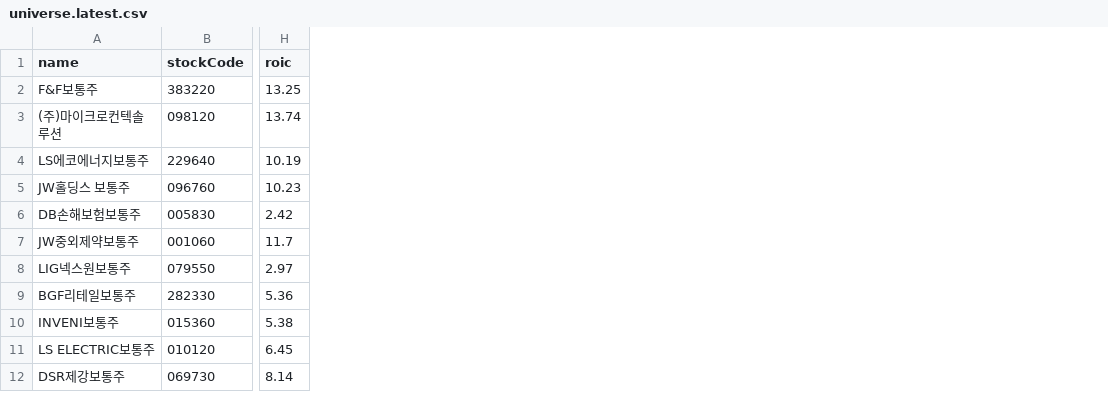
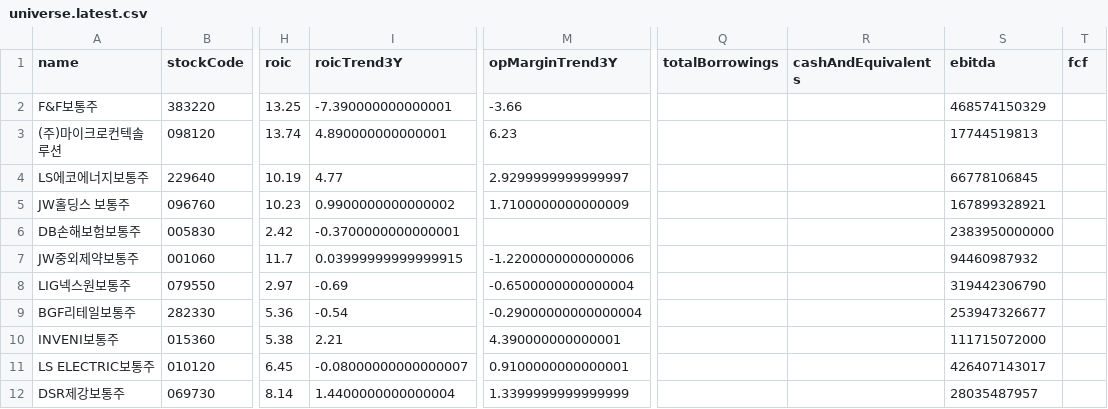
Before and after one commit to yongdusan/investment-checklist-screener, a CSV file: data/universe.latest.csv, drawn as a sheet; only a part is shown, gaps mark what is left out; the diff names each change by its address in the sheet, - before the commit and + after, or states it on an @@ line.

```diff
--- a/data/universe.latest.csv
+++ b/data/universe.latest.csv
+column I (roicTrend3Y), rows 2-12: -7.390000000000001 | 4.890000000000001 | 4.77 | 0.9900000000000002 | -0.3700000000000001 | 0.03999999999999915 | -0.69 | -0.54 | 2.21 | -0.08000000000000007 | 1.4400000000000004
+column M (opMarginTrend3Y), rows 2-12: -3.66 | 6.23 | 2.9299999999999997 | 1.7100000000000009 |  | -1.2200000000000006 | -0.6500000000000004 | -0.29000000000000004 | 4.390000000000001 | 0.9100000000000001 | 1.3399999999999999
+column Q (totalBorrowings), empty
+column R (cashAndEquivalents), empty
+column S (ebitda), rows 2-12: 468574150329 | 17744519813 | 66778106845 | 167899328921 | 2383950000000 | 94460987932 | 319442306790 | 253947326677 | 111715072000 | 426407143017 | 28035487957
+column T (fcf), empty
```
Also changed, not shown: data/universe.enriched.csv, 1 other file.
